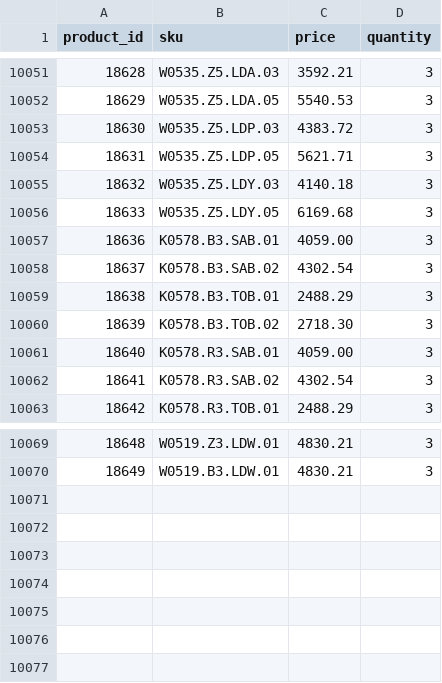
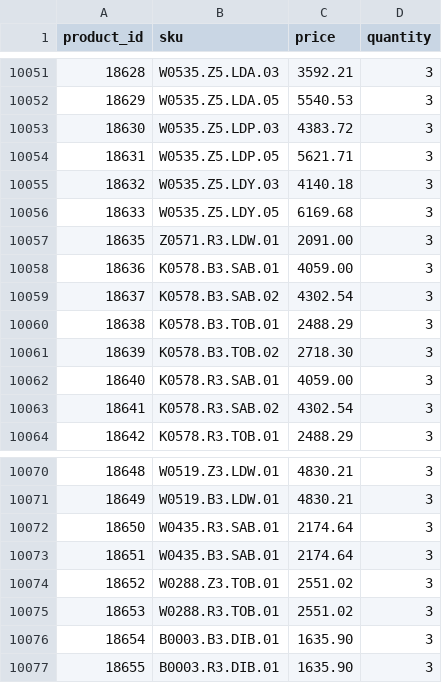
Before and after one commit to G-LOVRIN/BestDiamonds-CSV, a CSV file: diamonds-prices-quantity.csv, drawn as a sheet; only a part is shown, gaps mark what is left out; the diff names each change by its address in the sheet, - before the commit and + after, or states it on an @@ line.

```diff
--- a/diamonds-prices-quantity.csv
+++ b/diamonds-prices-quantity.csv
+row 10057: 18635 | Z0571.R3.LDW.01 | 2091.00 | 3
+row 10072: 18650 | W0435.R3.SAB.01 | 2174.64 | 3
+row 10073: 18651 | W0435.B3.SAB.01 | 2174.64 | 3
+row 10074: 18652 | W0288.Z3.TOB.01 | 2551.02 | 3
+row 10075: 18653 | W0288.R3.TOB.01 | 2551.02 | 3
+row 10076: 18654 | B0003.B3.DIB.01 | 1635.90 | 3
+row 10077: 18655 | B0003.R3.DIB.01 | 1635.90 | 3
```
